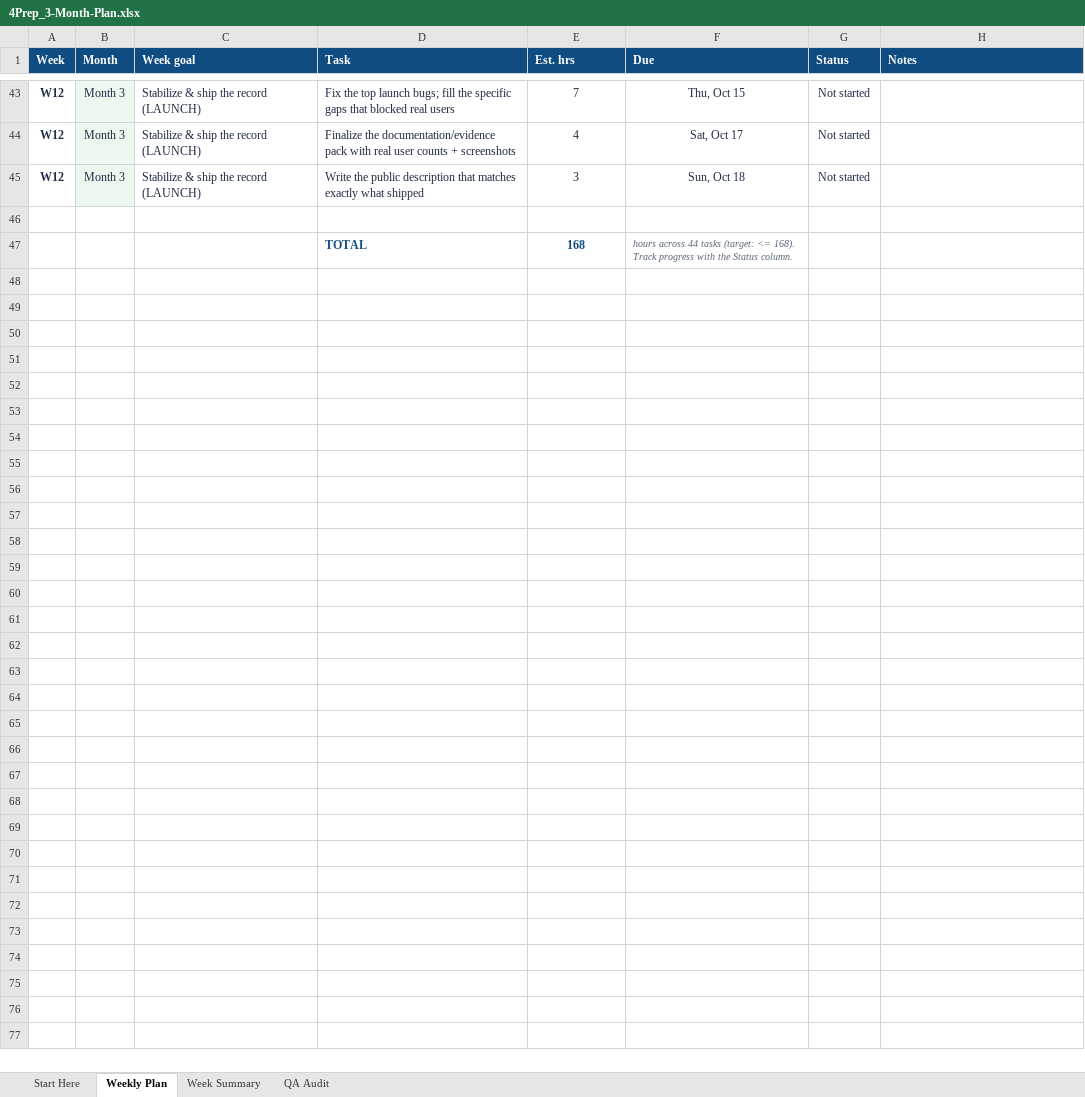
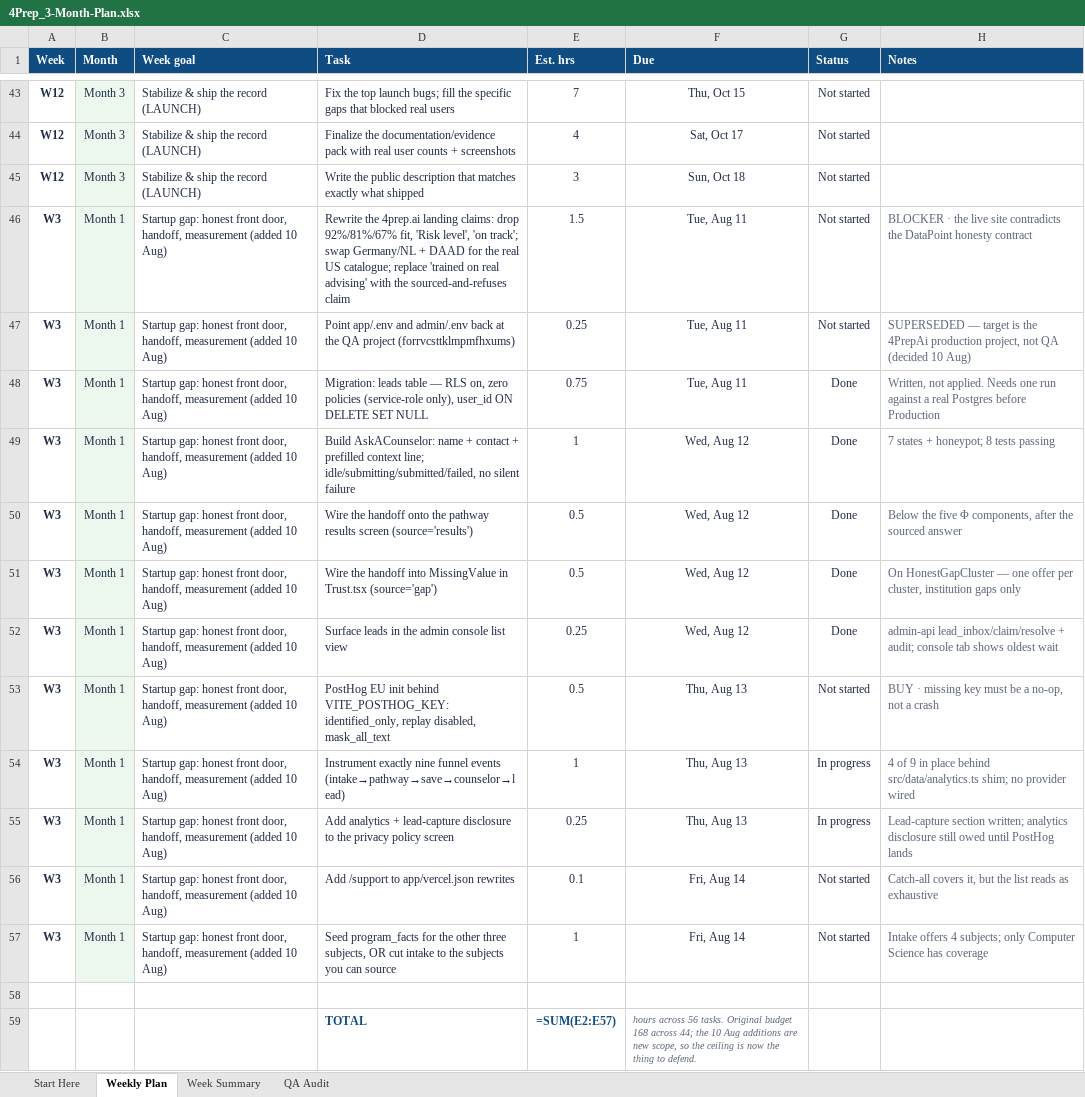
Before and after one commit to JeffSkillRill/4PrepAI, an Excel workbook: docs/planning/4Prep_3-Month-Plan.xlsx, sheet Weekly Plan, drawn as a sheet; only a part is shown, gaps mark what is left out; values as stored, in another font and other column widths than the file's, no borders; formulas without a stored value are shown as written; conditional formats not drawn; removed rows and columns are numbered as before the commit, all else as after; the diff covers the shown part only; the diff names each change by its address in the sheet, - before the commit and + after, or states it on an @@ line.

Commit message:
docs: update startup and hiring plans

```diff
--- a/docs/planning/4Prep_3-Month-Plan.xlsx (sheet Weekly Plan)
+++ b/docs/planning/4Prep_3-Month-Plan.xlsx (sheet Weekly Plan)
+row 46: W3 | Month 1 | Startup gap: honest front door, handoff, measurement (added 10 Aug) | Rewrite the 4prep.ai landing claims: drop 92%/81%/67% fit, 'Risk level', 'on track'; swap Germany/NL + DAAD for the real US catalogue; replace 'trained on real advising' with the sourced-and-refuses claim | 1.5 | Tue, Aug 11 | Not started | BLOCKER · the live site contradicts the DataPoint honesty contract
+row 47: W3 | Month 1 | Startup gap: honest front door, handoff, measurement (added 10 Aug) | Point app/.env and admin/.env back at the QA project (forrvcsttklmpmfhxums) | 0.25 | Tue, Aug 11 | Not started | SUPERSEDED — target is the 4PrepAi production project, not QA (decided 10 Aug)
+row 48: W3 | Month 1 | Startup gap: honest front door, handoff, measurement (added 10 Aug) | Migration: leads table — RLS on, zero policies (service-role only), user_id ON DELETE SET NULL | 0.75 | Tue, Aug 11 | Done | Written, not applied. Needs one run against a real Postgres before Production
+row 49: W3 | Month 1 | Startup gap: honest front door, handoff, measurement (added 10 Aug) | Build AskACounselor: name + contact + prefilled context line; idle/submitting/submitted/failed, no silent failure | 1 | Wed, Aug 12 | Done | 7 states + honeypot; 8 tests passing
+row 50: W3 | Month 1 | Startup gap: honest front door, handoff, measurement (added 10 Aug) | Wire the handoff onto the pathway results screen (source='results') | 0.5 | Wed, Aug 12 | Done | Below the five Φ components, after the sourced answer
+row 51: W3 | Month 1 | Startup gap: honest front door, handoff, measurement (added 10 Aug) | Wire the handoff into MissingValue in Trust.tsx (source='gap') | 0.5 | Wed, Aug 12 | Done | On HonestGapCluster — one offer per cluster, institution gaps only
+row 52: W3 | Month 1 | Startup gap: honest front door, handoff, measurement (added 10 Aug) | Surface leads in the admin console list view | 0.25 | Wed, Aug 12 | Done | admin-api lead_inbox/claim/resolve + audit; console tab shows oldest wait
+row 53: W3 | Month 1 | Startup gap: honest front door, handoff, measurement (added 10 Aug) | PostHog EU init behind VITE_POSTHOG_KEY: identified_only, replay disabled, mask_all_text | 0.5 | Thu, Aug 13 | Not started | BUY · missing key must be a no-op, not a crash
+row 54: W3 | Month 1 | Startup gap: honest front door, handoff, measurement (added 10 Aug) | Instrument exactly nine funnel events (intake→pathway→save→counselor→lead) | 1 | Thu, Aug 13 | In progress | 4 of 9 in place behind src/data/analytics.ts shim; no provider wired
+row 55: W3 | Month 1 | Startup gap: honest front door, handoff, measurement (added 10 Aug) | Add analytics + lead-capture disclosure to the privacy policy screen | 0.25 | Thu, Aug 13 | In progress | Lead-capture section written; analytics disclosure still owed until PostHog lands
+row 56: W3 | Month 1 | Startup gap: honest front door, handoff, measurement (added 10 Aug) | Add /support to app/vercel.json rewrites | 0.1 | Fri, Aug 14 | Not started | Catch-all covers it, but the list reads as exhaustive
+row 57: W3 | Month 1 | Startup gap: honest front door, handoff, measurement (added 10 Aug) | Seed program_facts for the other three subjects, OR cut intake to the subjects you can source | 1 | Fri, Aug 14 | Not started | Intake offers 4 subjects; only Computer Science has coverage
-row 47:  |  |  | TOTAL | 168 | hours across 44 tasks (target: <= 168). Track progress with the Status column.
+row 59:  |  |  | TOTAL | =SUM(E2:E57) | hours across 56 tasks. Original budget 168 across 44; the 10 Aug additions are new scope, so the ceiling is now the thing to defend.
```
Also changed, not shown: 56 edited cells elsewhere in this sheet, 5 other files.
